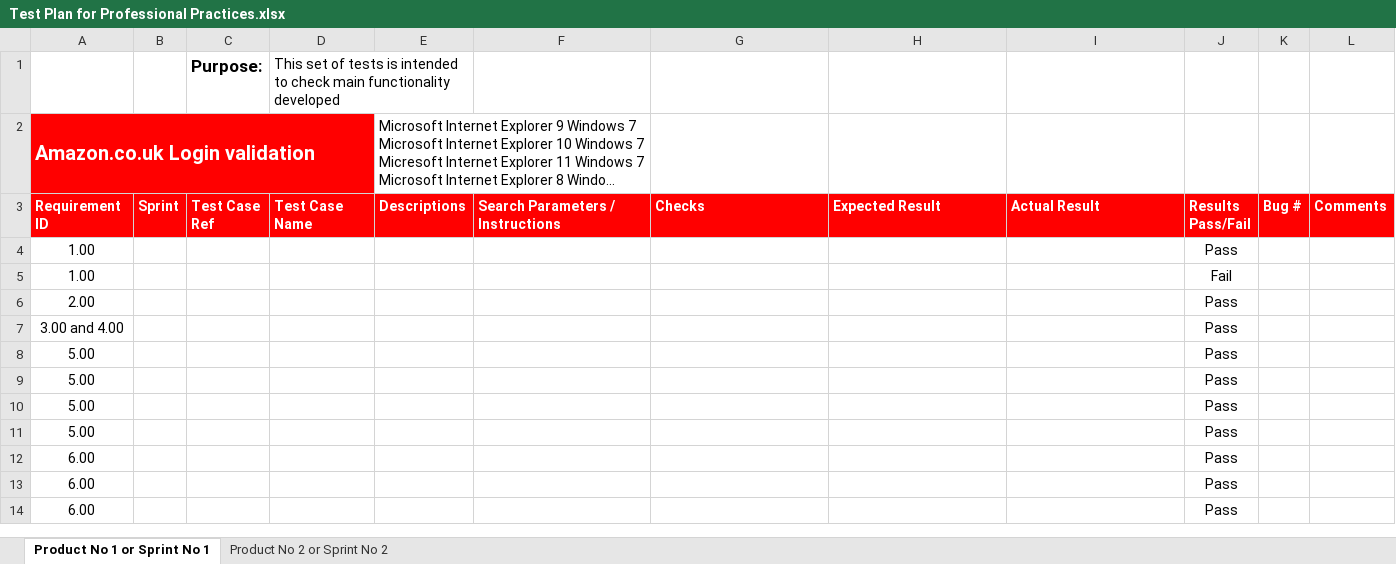
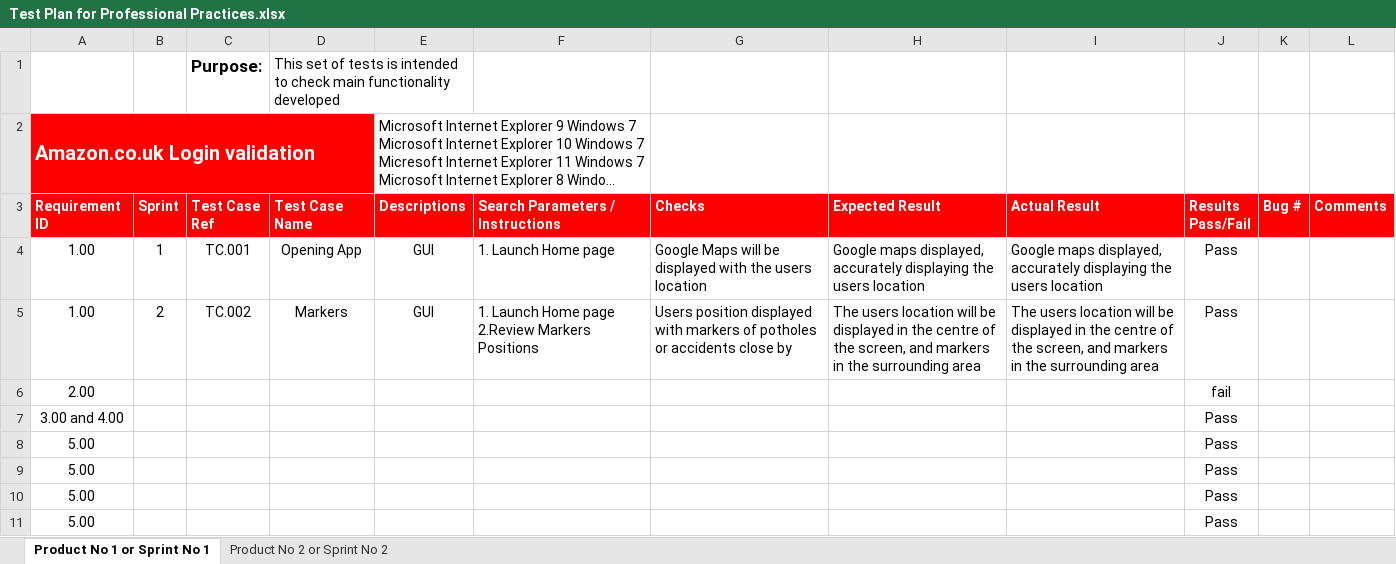
Before and after one commit to rachelmcclelland/RoadDisturbanceLocator, an Excel workbook: Files/Test Plan for Professional Practices.xlsx, sheet Product No 1 or Sprint No 1, drawn as a sheet; only a part is shown; the shorter side is filled out with more unchanged rows; long unchanged cells end in …; values as stored, in another font and other column widths than the file's, no borders; conditional formats not drawn; removed rows and columns are numbered as before the commit, all else as after; the diff names each change by its address in the sheet, - before the commit and + after, or states it on an @@ line.

Commit message:
Added to Excel file

```diff
--- a/Files/Test Plan for Professional Practices.xlsx (sheet Product No 1 or Sprint No 1)
+++ b/Files/Test Plan for Professional Practices.xlsx (sheet Product No 1 or Sprint No 1)
-row 4: 1.00 |  |  |  |  |  |  |  |  | Pass
-row 5: 1.00 |  |  |  |  |  |  |  |  | Fail
+row 4: 1.00 | 1 | TC.001 | Opening App | GUI | 1. Launch Home page | Google Maps will be displayed with the users location | Google maps displayed, accurately displaying the users location | Google maps displayed, accurately displaying the users location | Pass
+row 5: 1.00 | 2 | TC.002 | Markers | GUI | 1. Launch Home page 2.Review Markers Positions | Users position displayed with markers of potholes or accidents close by | The users location will be displayed in the centre of the screen, and markers in the surrounding area | The users location will be displayed in the centre of the screen, and markers in the surrounding area | Pass
-J6: Pass
+J6: fail
```
